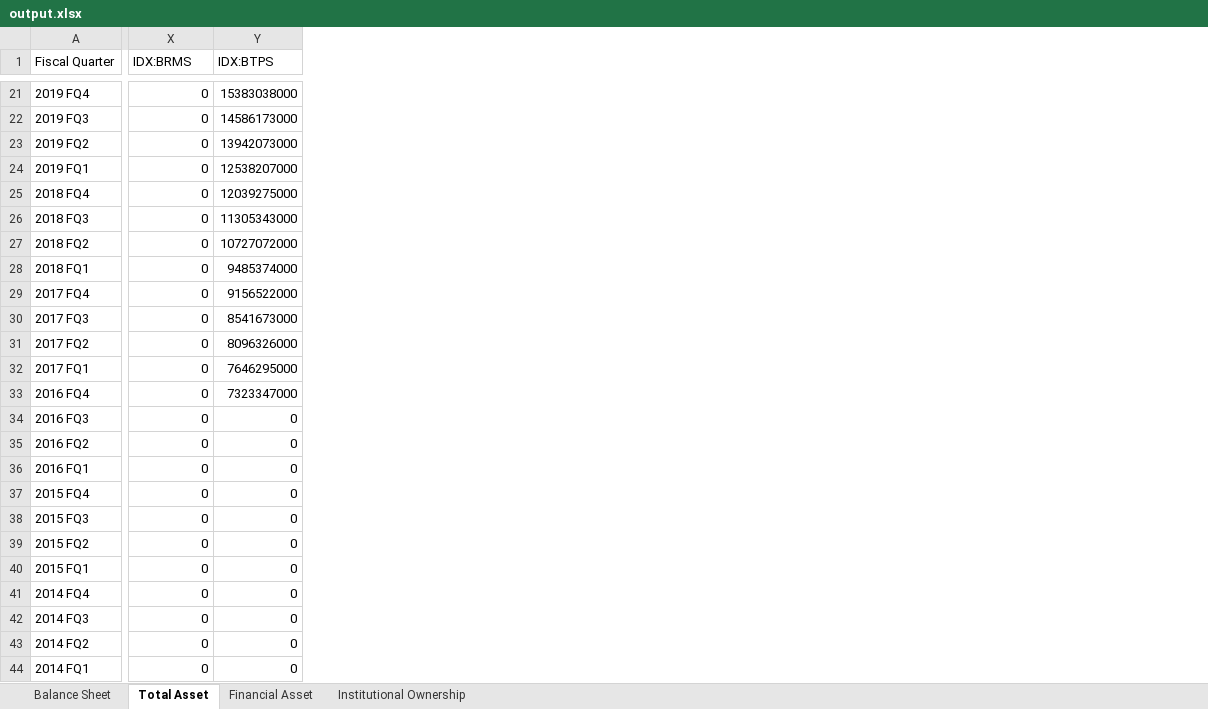
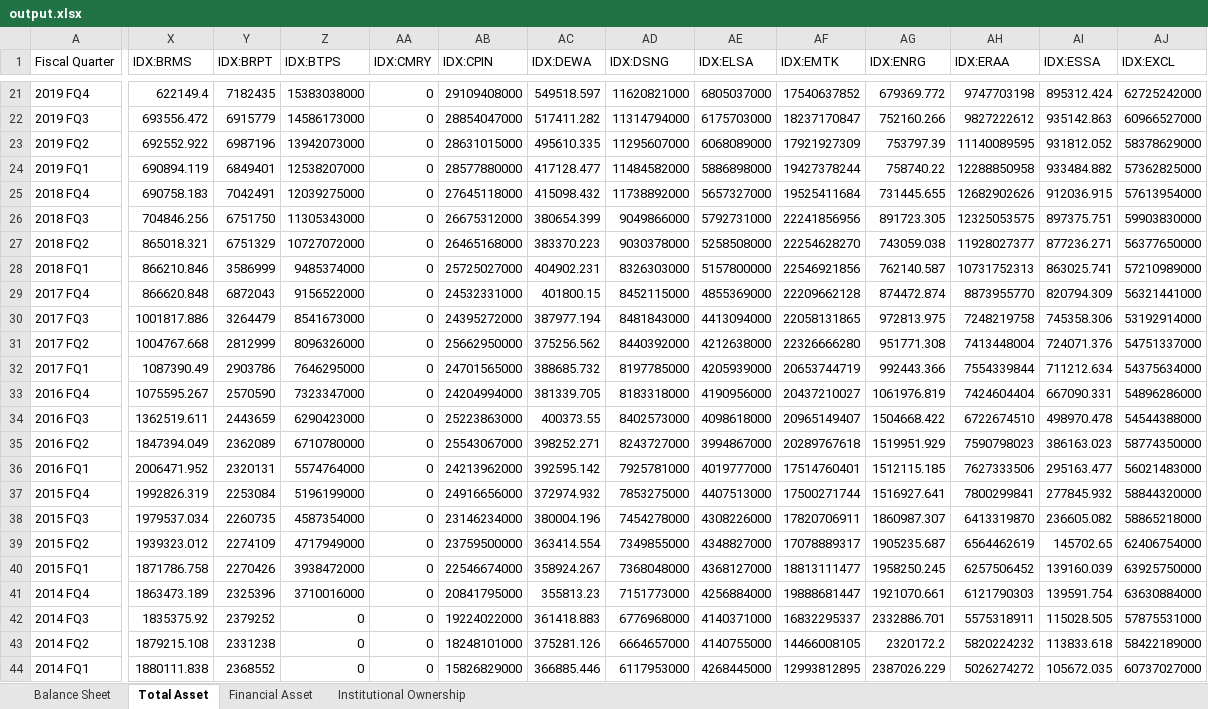
Before and after one commit to ilhamdcp/feb-ui-undergrad-thesis, an Excel workbook: output.xlsx, sheet Total Asset, drawn as a sheet; only a part is shown, gaps mark what is left out; values as stored, in another font and other column widths than the file's, no borders; addresses are those after the commit; the diff covers the shown part only; the diff names each change by its address in the sheet, - before the commit and + after, or states it on an @@ line.

```diff
--- a/output.xlsx (sheet Total Asset)
+++ b/output.xlsx (sheet Total Asset)
+column Y (IDX:BRPT), rows 21-44: 7182435 | 6915779 | 6987196 | 6849401 | 7042491 | 6751750 | 6751329 | 3586999 | 6872043 | 3264479 | 2812999 | 2903786 | 2570590 | 2443659 | 2362089 | 2320131 | 2253084 | 2260735 | 2274109 | 2270426 | 2325396 | 2379252 | 2331238 | 2368552
+column AA (IDX:CMRY), rows 21-44: all 0
+column AB (IDX:CPIN), rows 21-44: 29109408000 | 28854047000 | 28631015000 | 28577880000 | 27645118000 | 26675312000 | 26465168000 | 25725027000 | 24532331000 | 24395272000 | 25662950000 | 24701565000 | 24204994000 | 25223863000 | 25543067000 | 24213962000 | 24916656000 | 23146234000 | 23759500000 | 22546674000 | 20841795000 | 19224022000 | 18248101000 | 15826829000
+column AC (IDX:DEWA), rows 21-44: 549518.597 | 517411.282 | 495610.335 | 417128.477 | 415098.432 | 380654.399 | 383370.223 | 404902.231 | 401800.15 | 387977.194 | 375256.562 | 388685.732 | 381339.705 | 400373.55 | 398252.271 | 392595.142 | 372974.932 | 380004.196 | 363414.554 | 358924.267 | 355813.23 | 361418.883 | 375281.126 | 366885.446
+column AD (IDX:DSNG), rows 21-44: 11620821000 | 11314794000 | 11295607000 | 11484582000 | 11738892000 | 9049866000 | 9030378000 | 8326303000 | 8452115000 | 8481843000 | 8440392000 | 8197785000 | 8183318000 | 8402573000 | 8243727000 | 7925781000 | 7853275000 | 7454278000 | 7349855000 | 7368048000 | 7151773000 | 6776968000 | 6664657000 | 6117953000
+column AE (IDX:ELSA), rows 21-44: 6805037000 | 6175703000 | 6068089000 | 5886898000 | 5657327000 | 5792731000 | 5258508000 | 5157800000 | 4855369000 | 4413094000 | 4212638000 | 4205939000 | 4190956000 | 4098618000 | 3994867000 | 4019777000 | 4407513000 | 4308226000 | 4348827000 | 4368127000 | 4256884000 | 4140371000 | 4140755000 | 4268445000
+column AF (IDX:EMTK), rows 21-44: 17540637852 | 18237170847 | 17921927309 | 19427378244 | 19525411684 | 22241856956 | 22254628270 | 22546921856 | 22209662128 | 22058131865 | 22326666280 | 20653744719 | 20437210027 | 20965149407 | 20289767618 | 17514760401 | 17500271744 | 17820706911 | 17078889317 | 18813111477 | 19888681447 | 16832295337 | 14466008105 | 12993812895
+column AG (IDX:ENRG), rows 21-44: 679369.772 | 752160.266 | 753797.39 | 758740.22 | 731445.655 | 891723.305 | 743059.038 | 762140.587 | 874472.874 | 972813.975 | 951771.308 | 992443.366 | 1061976.819 | 1504668.422 | 1519951.929 | 1512115.185 | 1516927.641 | 1860987.307 | 1905235.687 | 1958250.245 | 1921070.661 | 2332886.701 | 2320172.2 | 2387026.229
+column AH (IDX:ERAA), rows 21-44: 9747703198 | 9827222612 | 11140089595 | 12288850958 | 12682902626 | 12325053575 | 11928027377 | 10731752313 | 8873955770 | 7248219758 | 7413448004 | 7554339844 | 7424604404 | 6722674510 | 7590798023 | 7627333506 | 7800299841 | 6413319870 | 6564462619 | 6257506452 | 6121790303 | 5575318911 | 5820224232 | 5026274272
+column AI (IDX:ESSA), rows 21-44: 895312.424 | 935142.863 | 931812.052 | 933484.882 | 912036.915 | 897375.751 | 877236.271 | 863025.741 | 820794.309 | 745358.306 | 724071.376 | 711212.634 | 667090.331 | 498970.478 | 386163.023 | 295163.477 | 277845.932 | 236605.082 | 145702.65 | 139160.039 | 139591.754 | 115028.505 | 113833.618 | 105672.035
+column AJ (IDX:EXCL), rows 21-44: 62725242000 | 60966527000 | 58378629000 | 57362825000 | 57613954000 | 59903830000 | 56377650000 | 57210989000 | 56321441000 | 53192914000 | 54751337000 | 54375634000 | 54896286000 | 54544388000 | 58774350000 | 56021483000 | 58844320000 | 58865218000 | 62406754000 | 63925750000 | 63630884000 | 57875531000 | 58422189000 | 60737027000
-X21 (IDX:BRMS): 0
+X21 (IDX:BRMS): 622149.4
-X22 (IDX:BRMS): 0
+X22 (IDX:BRMS): 693556.472
-X23 (IDX:BRMS): 0
+X23 (IDX:BRMS): 692552.922
-X24 (IDX:BRMS): 0
+X24 (IDX:BRMS): 690894.119
-X25 (IDX:BRMS): 0
+X25 (IDX:BRMS): 690758.183
-X26 (IDX:BRMS): 0
+X26 (IDX:BRMS): 704846.256
-X27 (IDX:BRMS): 0
+X27 (IDX:BRMS): 865018.321
-X28 (IDX:BRMS): 0
+X28 (IDX:BRMS): 866210.846
-X29 (IDX:BRMS): 0
+X29 (IDX:BRMS): 866620.848
-X30 (IDX:BRMS): 0
+X30 (IDX:BRMS): 1001817.886
-X31 (IDX:BRMS): 0
+X31 (IDX:BRMS): 1004767.668
-X32 (IDX:BRMS): 0
+X32 (IDX:BRMS): 1087390.49
-X33 (IDX:BRMS): 0
+X33 (IDX:BRMS): 1075595.267
-X34 (IDX:BRMS): 0
+X34 (IDX:BRMS): 1362519.611
-Z34 (IDX:BTPS): 0
+Z34 (IDX:BTPS): 6290423000
-X35 (IDX:BRMS): 0
+X35 (IDX:BRMS): 1847394.049
-Z35 (IDX:BTPS): 0
+Z35 (IDX:BTPS): 6710780000
-X36 (IDX:BRMS): 0
+X36 (IDX:BRMS): 2006471.952
-Z36 (IDX:BTPS): 0
+Z36 (IDX:BTPS): 5574764000
-X37 (IDX:BRMS): 0
+X37 (IDX:BRMS): 1992826.319
-Z37 (IDX:BTPS): 0
+Z37 (IDX:BTPS): 5196199000
-X38 (IDX:BRMS): 0
+X38 (IDX:BRMS): 1979537.034
-Z38 (IDX:BTPS): 0
+Z38 (IDX:BTPS): 4587354000
-X39 (IDX:BRMS): 0
+X39 (IDX:BRMS): 1939323.012
-Z39 (IDX:BTPS): 0
+Z39 (IDX:BTPS): 4717949000
-X40 (IDX:BRMS): 0
+X40 (IDX:BRMS): 1871786.758
-Z40 (IDX:BTPS): 0
+Z40 (IDX:BTPS): 3938472000
-X41 (IDX:BRMS): 0
+X41 (IDX:BRMS): 1863473.189
-Z41 (IDX:BTPS): 0
+Z41 (IDX:BTPS): 3710016000
-X42 (IDX:BRMS): 0
+X42 (IDX:BRMS): 1835375.92
-X43 (IDX:BRMS): 0
+X43 (IDX:BRMS): 1879215.108
-X44 (IDX:BRMS): 0
+X44 (IDX:BRMS): 1880111.838
```
Also changed, not shown: 3 added columns and 47 edited cells elsewhere in this sheet, sheet Balance Sheet, sheet Financial Asset, sheet Institutional Ownership, 19 other files.
